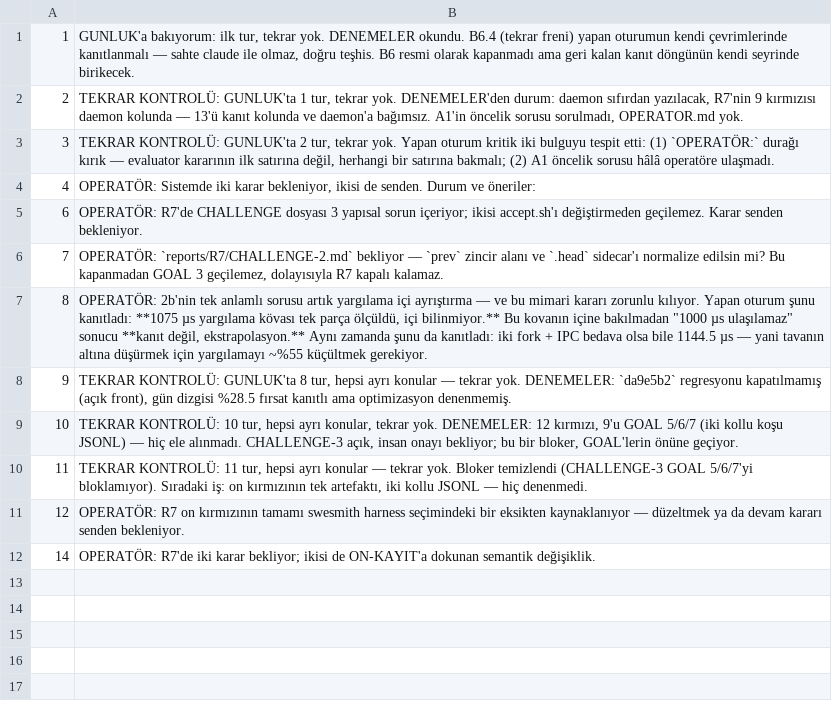
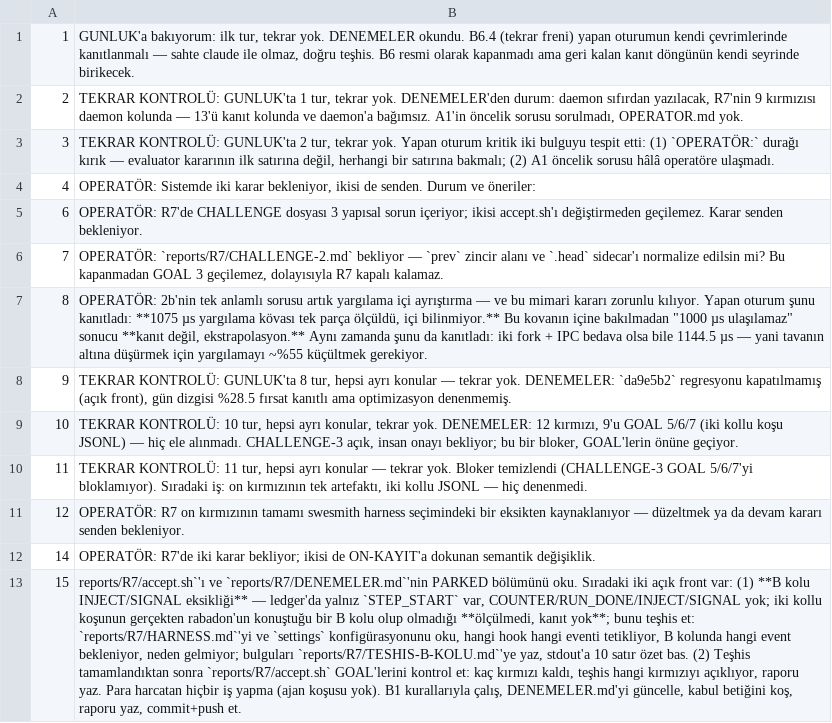
Before and after one commit to nosey-dewdrop/rabadon, a TSV file: reports/kosu/GUNLUK.tsv, drawn as a sheet; the diff names each change by its address in the sheet, - before the commit and + after, or states it on an @@ line.

Commit message:
r7: diagnose arm B — it binds the legacy JS gate on one event, so rabadon never spoke

```diff
--- a/reports/kosu/GUNLUK.tsv
+++ b/reports/kosu/GUNLUK.tsv
+row 13: 15 | reports/R7/accept.sh`'ı ve `reports/R7/DENEMELER.md`'nin PARKED bölümünü oku. Sıradaki iki açık front var: (1) **B kolu INJECT/SIGNAL eksikliği** — ledger'da yalnız `STEP_START` var, COUNTER/RUN_DONE/INJECT/SIGNAL yok; iki kollu koşunun gerçekten rabadon'un konuştuğu bir B kolu olup olmadığı **ölçülmedi, kanıt yok**; bunu teşhis et: `reports/R7/HARNESS.md`'yi ve `settings` konfigürasyonunu oku, hangi hook hangi eventi tetikliyor, B kolunda hangi event bekleniyor, neden gelmiyor; bulguları `reports/R7/TESHIS-B-KOLU.md`'ye yaz, stdout'a 10 satır özet bas. (2) Teşhis tamamlandıktan sonra `reports/R7/accept.sh` GOAL'lerini kontrol et: kaç kırmızı kaldı, teşhis hangi kırmızıyı açıklıyor, raporu yaz. Para harcatan hiçbir iş yapma (ajan koşusu yok). B1 kurallarıyla çalış, DENEMELER.md'yi güncelle, kabul betiğini koş, raporu yaz, commit+push et.
```
Also changed, not shown: 7 other files.
